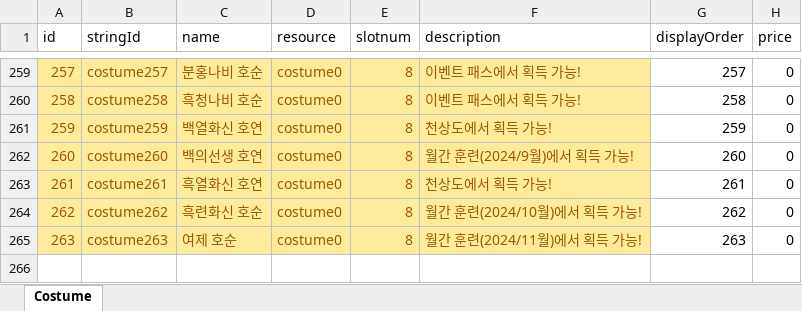
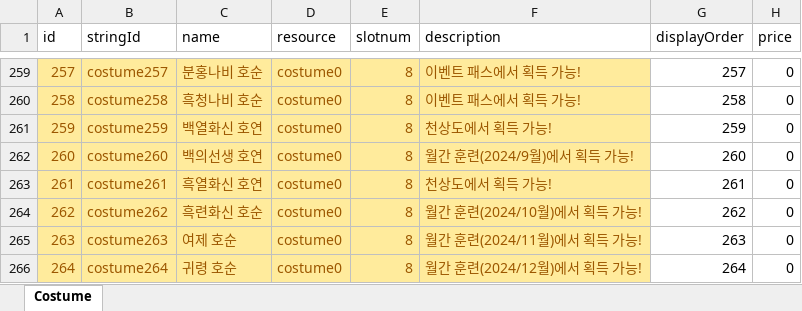
Before and after one commit to wer3799/Yosaki, an Excel workbook: Assets/06.Table/Costume.xlsx, sheet Costume, drawn as a sheet; only a part is shown, gaps mark what is left out; values as stored, in another font and other column widths than the file's, no borders; the diff names each change by its address in the sheet, - before the commit and + after, or states it on an @@ line.

```diff
--- a/Assets/06.Table/Costume.xlsx (sheet Costume)
+++ b/Assets/06.Table/Costume.xlsx (sheet Costume)
+row 266: 264 | costume264 | 귀령 호순 | costume0 | 8 | 월간 훈련(2024/12월)에서 획득 가능! | 264 | 0
```
Also changed, not shown: Assets/06.Table/DimensionReward.xlsx, Assets/06.Table/DimensionSeason.xlsx, 37 other files.
